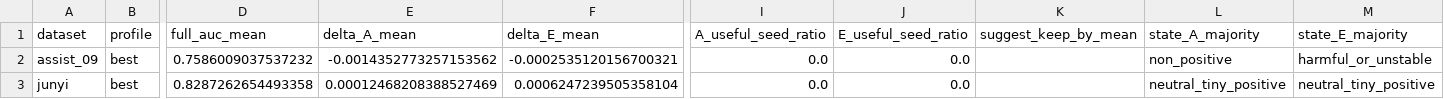
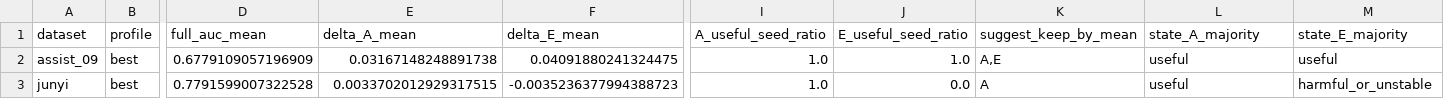
Before and after one commit to Zsh123456-BOOP/ConceptSkillCDM, a CSV file: results/abce_ablation_summary_mean.csv, drawn as a sheet; only a part is shown, gaps mark what is left out; the diff names each change by its address in the sheet, - before the commit and + after, or states it on an @@ line.

```diff
--- a/results/abce_ablation_summary_mean.csv
+++ b/results/abce_ablation_summary_mean.csv
-D2 (full_auc_mean): 0.7586009037537232
+D2 (full_auc_mean): 0.6779109057196909
-E2 (delta_A_mean): -0.0014352773257153562
+E2 (delta_A_mean): 0.03167148248891738
-F2 (delta_E_mean): -0.0002535120156700321
+F2 (delta_E_mean): 0.04091880241324475
-I2:I3 (A_useful_seed_ratio): 0.0
+I2:I3 (A_useful_seed_ratio): 1.0
-J2 (E_useful_seed_ratio): 0.0
+J2 (E_useful_seed_ratio): 1.0
-K2 (suggest_keep_by_mean): (empty)
+K2 (suggest_keep_by_mean): A,E
-L2 (state_A_majority): non_positive
+L2 (state_A_majority): useful
-M2 (state_E_majority): harmful_or_unstable
+M2 (state_E_majority): useful
-D3 (full_auc_mean): 0.8287262654493358
+D3 (full_auc_mean): 0.7791599007322528
-E3 (delta_A_mean): 0.00012468208388527469
+E3 (delta_A_mean): 0.0033702012929317515
-F3 (delta_E_mean): 0.0006247239505358104
+F3 (delta_E_mean): -0.0035236377994388723
-K3 (suggest_keep_by_mean): (empty)
+K3 (suggest_keep_by_mean): A
-L3 (state_A_majority): neutral_tiny_positive
+L3 (state_A_majority): useful
-M3 (state_E_majority): neutral_tiny_positive
+M3 (state_E_majority): harmful_or_unstable
```
Also changed, not shown: results/abce_ablation_summary.csv, results/experiment_results.csv, 10 other files.
